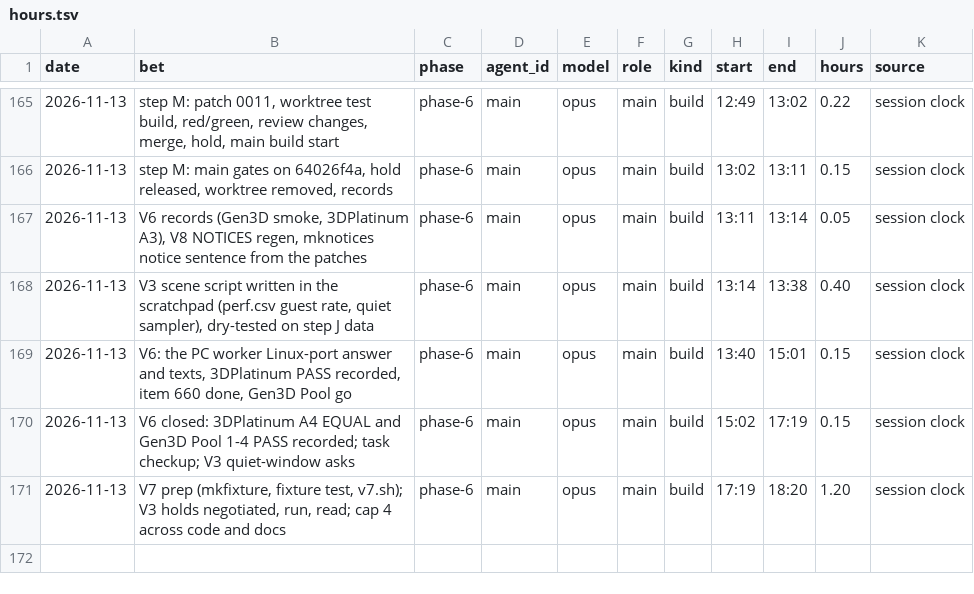
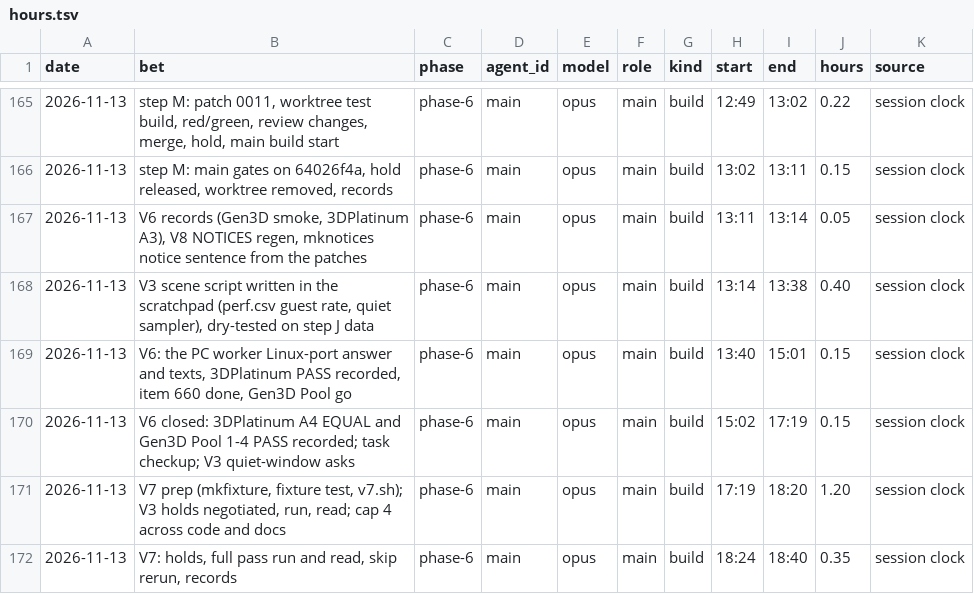
Before and after one commit to GuyShtainer/libazahar-py, a TSV file: docs/hours.tsv, drawn as a sheet; only a part is shown, gaps mark what is left out.

```diff
--- a/docs/hours.tsv
+++ b/docs/hours.tsv
@@ -171 +171,2 @@ date	bet	phase	agent_id	model	role	kind	start	end	hours	source
 2026-11-13	V7 prep (mkfixture, fixture test, v7.sh); V3 holds negotiated, run, read; cap 4 across code and docs	phase-6	main	opus	main	build	17:19	18:20	1.20	session clock
+2026-11-13	V7: holds, full pass run and read, skip rerun, records	phase-6	main	opus	main	build	18:24	18:40	0.35	session clock
```
Also changed, not shown: 2 other files.
